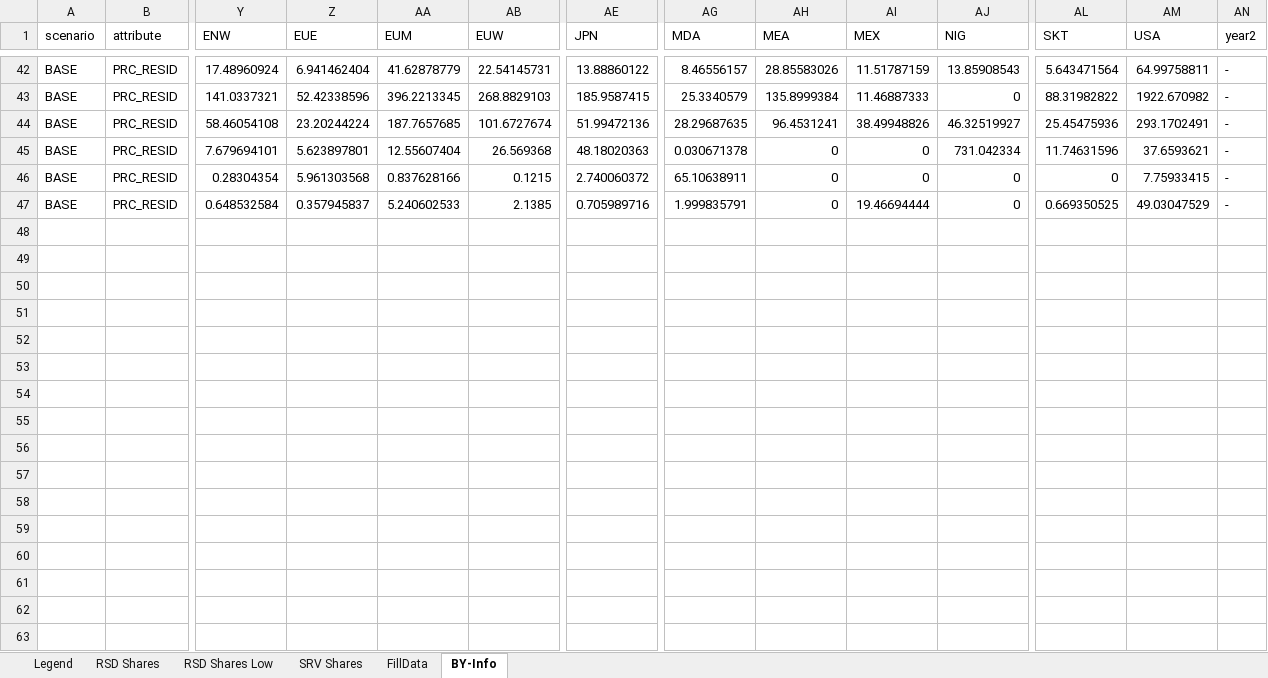
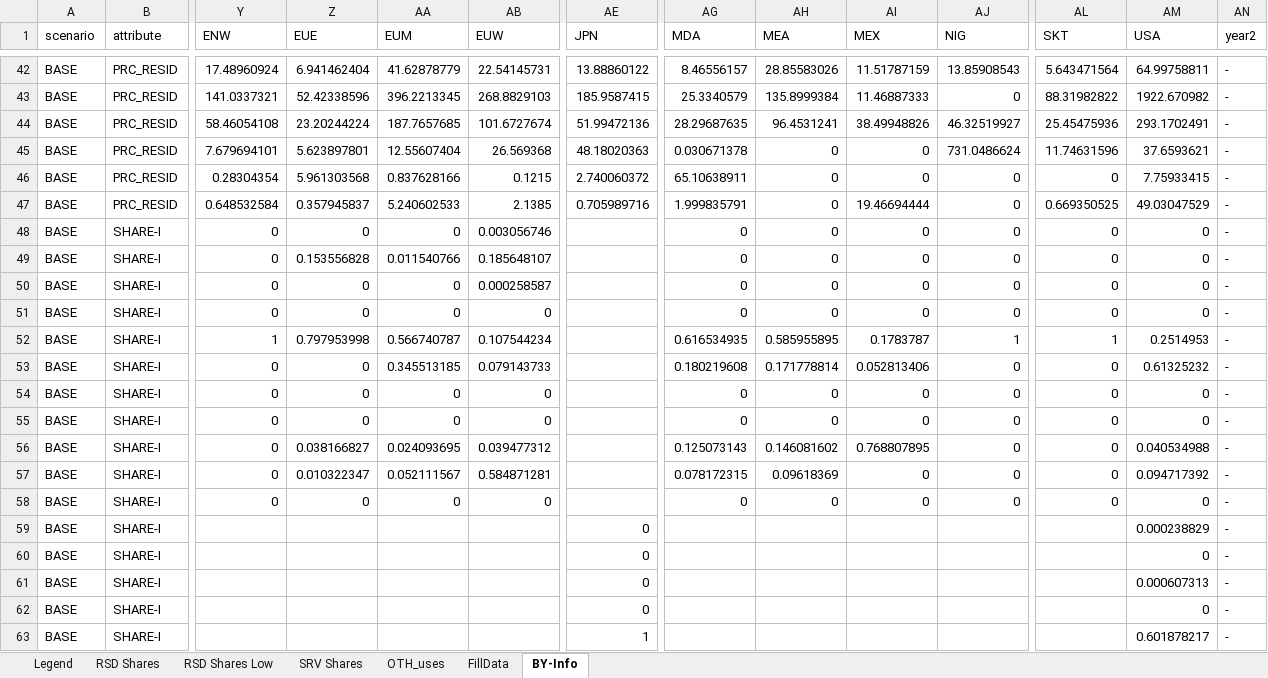
Before and after one commit to CLIMATE-DIAMOND/OMNIA, an Excel workbook: SuppXls/Scen_01_RES_COM_Setup.xlsx, sheet BY-Info, drawn as a sheet; only a part is shown, gaps mark what is left out; values as stored, in another font and other column widths than the file's, no borders; rows hold the shown columns only; the diff covers the shown part only; the diff names each change by its address in the sheet, - before the commit and + after, or states it on an @@ line.

```diff
--- a/SuppXls/Scen_01_RES_COM_Setup.xlsx (sheet BY-Info)
+++ b/SuppXls/Scen_01_RES_COM_Setup.xlsx (sheet BY-Info)
+sheet tab: OTH_uses
-AJ45 (NIG): 731.042334
+AJ45 (NIG): 731.0486624
+row 48: BASE | SHARE-I | 0 | 0 | 0 | 0.003056746 |  | 0 | 0 | 0 | 0 | 0 | 0 | -
+row 49: BASE | SHARE-I | 0 | 0.153556828 | 0.011540766 | 0.185648107 |  | 0 | 0 | 0 | 0 | 0 | 0 | -
+row 50: BASE | SHARE-I | 0 | 0 | 0 | 0.000258587 |  | 0 | 0 | 0 | 0 | 0 | 0 | -
+row 51: BASE | SHARE-I | 0 | 0 | 0 | 0 |  | 0 | 0 | 0 | 0 | 0 | 0 | -
+row 52: BASE | SHARE-I | 1 | 0.797953998 | 0.566740787 | 0.107544234 |  | 0.616534935 | 0.585955895 | 0.1783787 | 1 | 1 | 0.2514953 | -
+row 53: BASE | SHARE-I | 0 | 0 | 0.345513185 | 0.079143733 |  | 0.180219608 | 0.171778814 | 0.052813406 | 0 | 0 | 0.61325232 | -
+row 54: BASE | SHARE-I | 0 | 0 | 0 | 0 |  | 0 | 0 | 0 | 0 | 0 | 0 | -
+row 55: BASE | SHARE-I | 0 | 0 | 0 | 0 |  | 0 | 0 | 0 | 0 | 0 | 0 | -
+row 56: BASE | SHARE-I | 0 | 0.038166827 | 0.024093695 | 0.039477312 |  | 0.125073143 | 0.146081602 | 0.768807895 | 0 | 0 | 0.040534988 | -
+row 57: BASE | SHARE-I | 0 | 0.010322347 | 0.052111567 | 0.584871281 |  | 0.078172315 | 0.09618369 | 0 | 0 | 0 | 0.094717392 | -
+row 58: BASE | SHARE-I | 0 | 0 | 0 | 0 |  | 0 | 0 | 0 | 0 | 0 | 0 | -
+row 59: BASE | SHARE-I |  |  |  |  | 0 |  |  |  |  |  | 0.000238829 | -
+row 60: BASE | SHARE-I |  |  |  |  | 0 |  |  |  |  |  | 0 | -
+row 61: BASE | SHARE-I |  |  |  |  | 0 |  |  |  |  |  | 0.000607313 | -
+row 62: BASE | SHARE-I |  |  |  |  | 0 |  |  |  |  |  | 0 | -
+row 63: BASE | SHARE-I |  |  |  |  | 1 |  |  |  |  |  | 0.601878217 | -
```
Also changed, not shown: 7 added rows and 33 edited cells elsewhere in this sheet, sheet SRV Shares, sheet RSD Shares, sheet RSD Shares Low, sheet FillData, sheet Legend, SuppXls/Scen_00_DataByTimeslice_20.xlsx, SuppXls/Scen_01_IND_Setup.xlsx, 25 other files.
